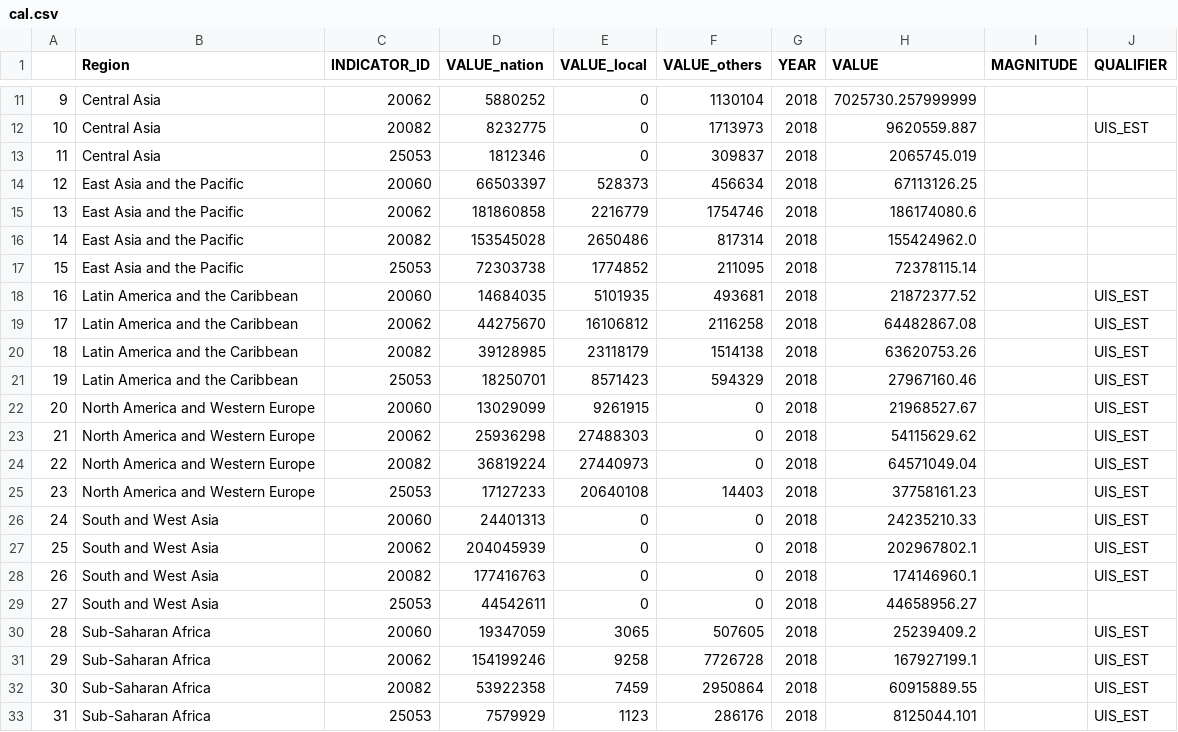
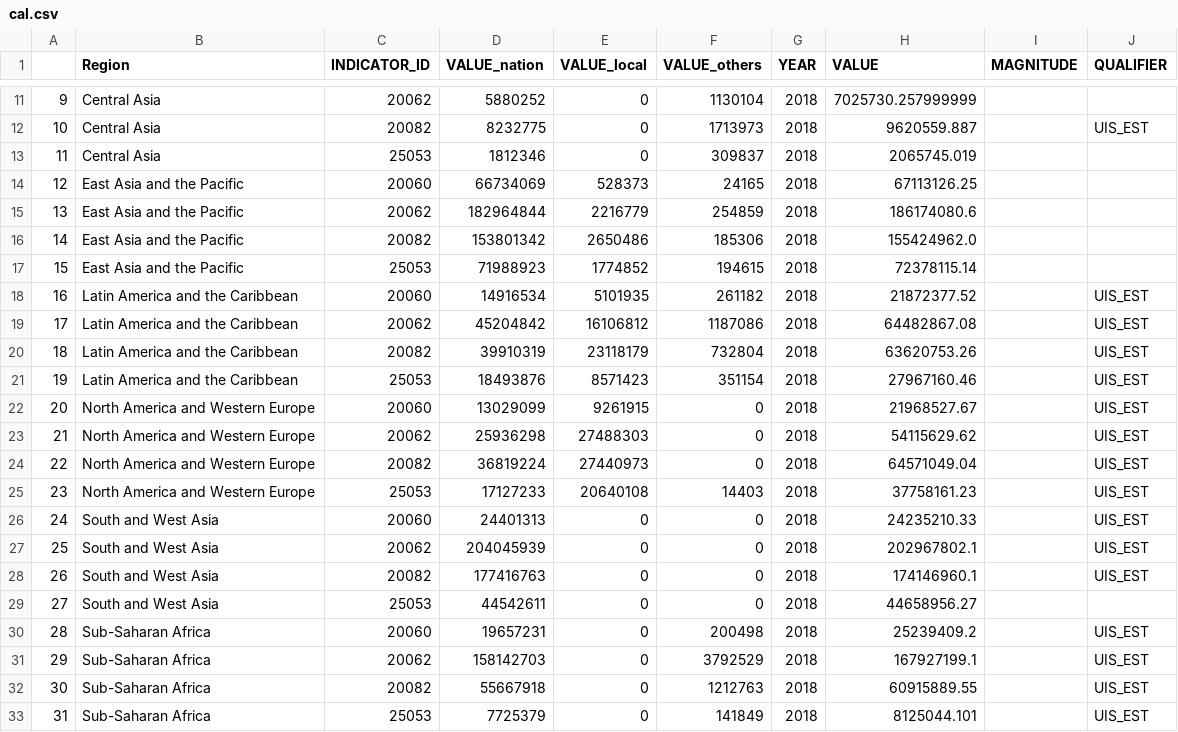
Before and after one commit to anndawn/students_not_attending, a CSV file: cal.csv, drawn as a sheet; only a part is shown, gaps mark what is left out; the diff covers the shown part only.

Commit message:
Add files via upload

```diff
--- a/cal.csv
+++ b/cal.csv
@@ -13,10 +13,10 @@
 11,Central Asia,25053,1812346,0,309837,2018,2065745.019,,
-12,East Asia and the Pacific,20060,66503397,528373,456634,2018,67113126.25,,
-13,East Asia and the Pacific,20062,181860858,2216779,1754746,2018,186174080.6,,
-14,East Asia and the Pacific,20082,153545028,2650486,817314,2018,155424962.0,,
-15,East Asia and the Pacific,25053,72303738,1774852,211095,2018,72378115.14,,
-16,Latin America and the Caribbean,20060,14684035,5101935,493681,2018,21872377.52,,UIS_EST
-17,Latin America and the Caribbean,20062,44275670,16106812,2116258,2018,64482867.08,,UIS_EST
-18,Latin America and the Caribbean,20082,39128985,23118179,1514138,2018,63620753.26,,UIS_EST
-19,Latin America and the Caribbean,25053,18250701,8571423,594329,2018,27967160.46,,UIS_EST
+12,East Asia and the Pacific,20060,66734069,528373,24165,2018,67113126.25,,
+13,East Asia and the Pacific,20062,182964844,2216779,254859,2018,186174080.6,,
+14,East Asia and the Pacific,20082,153801342,2650486,185306,2018,155424962.0,,
+15,East Asia and the Pacific,25053,71988923,1774852,194615,2018,72378115.14,,
+16,Latin America and the Caribbean,20060,14916534,5101935,261182,2018,21872377.52,,UIS_EST
+17,Latin America and the Caribbean,20062,45204842,16106812,1187086,2018,64482867.08,,UIS_EST
+18,Latin America and the Caribbean,20082,39910319,23118179,732804,2018,63620753.26,,UIS_EST
+19,Latin America and the Caribbean,25053,18493876,8571423,351154,2018,27967160.46,,UIS_EST
 20,North America and Western Europe,20060,13029099,9261915,0,2018,21968527.67,,UIS_EST
@@ -29,5 +29,5 @@
 27,South and West Asia,25053,44542611,0,0,2018,44658956.27,,
-28,Sub-Saharan Africa,20060,19347059,3065,507605,2018,25239409.2,,UIS_EST
-29,Sub-Saharan Africa,20062,154199246,9258,7726728,2018,167927199.1,,UIS_EST
-30,Sub-Saharan Africa,20082,53922358,7459,2950864,2018,60915889.55,,UIS_EST
-31,Sub-Saharan Africa,25053,7579929,1123,286176,2018,8125044.101,,UIS_EST
+28,Sub-Saharan Africa,20060,19657231,0,200498,2018,25239409.2,,UIS_EST
+29,Sub-Saharan Africa,20062,158142703,0,3792529,2018,167927199.1,,UIS_EST
+30,Sub-Saharan Africa,20082,55667918,0,1212763,2018,60915889.55,,UIS_EST
+31,Sub-Saharan Africa,25053,7725379,0,141849,2018,8125044.101,,UIS_EST
```
Also changed, not shown: 8 edited cells elsewhere in this file.
